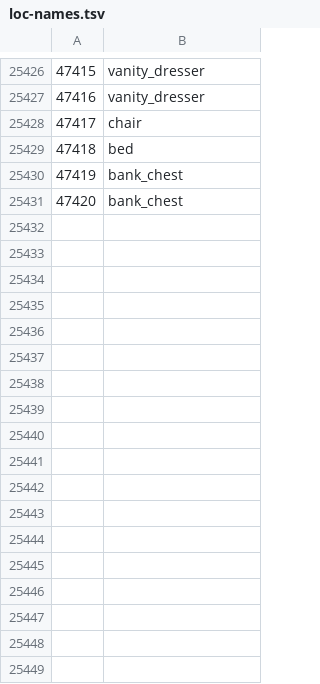
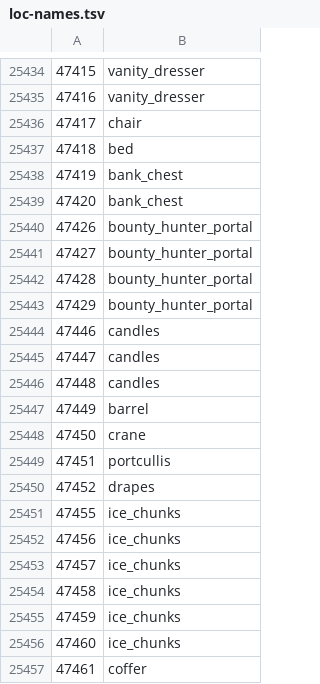
Before and after one commit to ThatGamerBlue/cs2-decompiler, a TSV file: src/main/resources/org/runestar/cs2/loc-names.tsv, drawn as a sheet; only a part is shown, gaps mark what is left out; the diff covers the shown part only.

```diff
--- a/src/main/resources/org/runestar/cs2/loc-names.tsv
+++ b/src/main/resources/org/runestar/cs2/loc-names.tsv
@@ -25431 +25439,19 @@
 47420	bank_chest
+47426	bounty_hunter_portal
+47427	bounty_hunter_portal
+47428	bounty_hunter_portal
+47429	bounty_hunter_portal
+47446	candles
+47447	candles
+47448	candles
+47449	barrel
+47450	crane
+47451	portcullis
+47452	drapes
+47455	ice_chunks
+47456	ice_chunks
+47457	ice_chunks
+47458	ice_chunks
+47459	ice_chunks
+47460	ice_chunks
+47461	coffer
```
Also changed, not shown: 8 added rows elsewhere in this file, src/main/resources/org/runestar/cs2/dbtable-types.tsv, src/main/resources/org/runestar/cs2/graphic-names.tsv, 5 other files.
